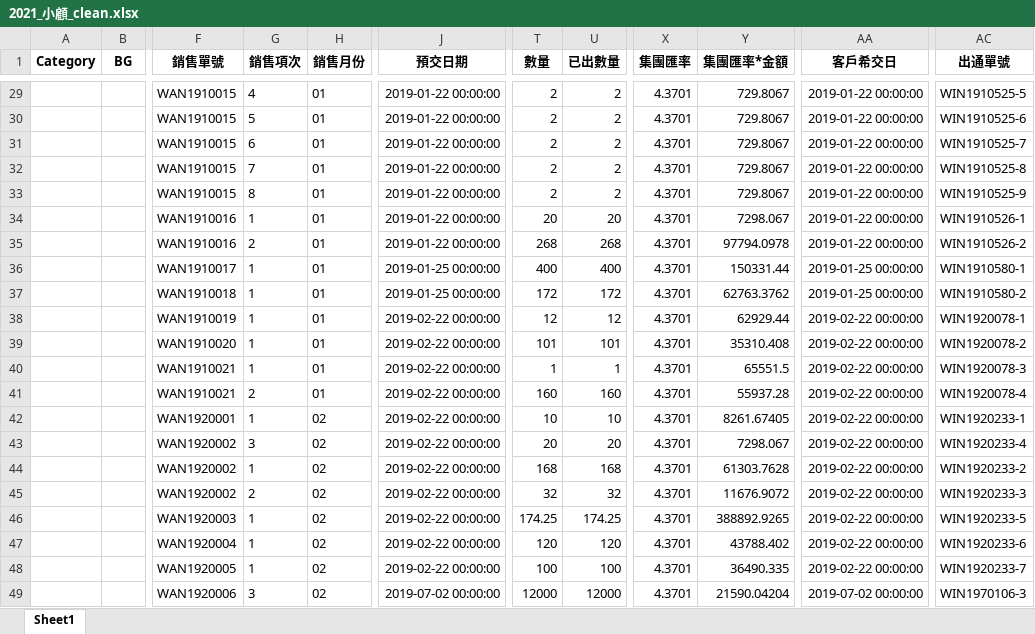
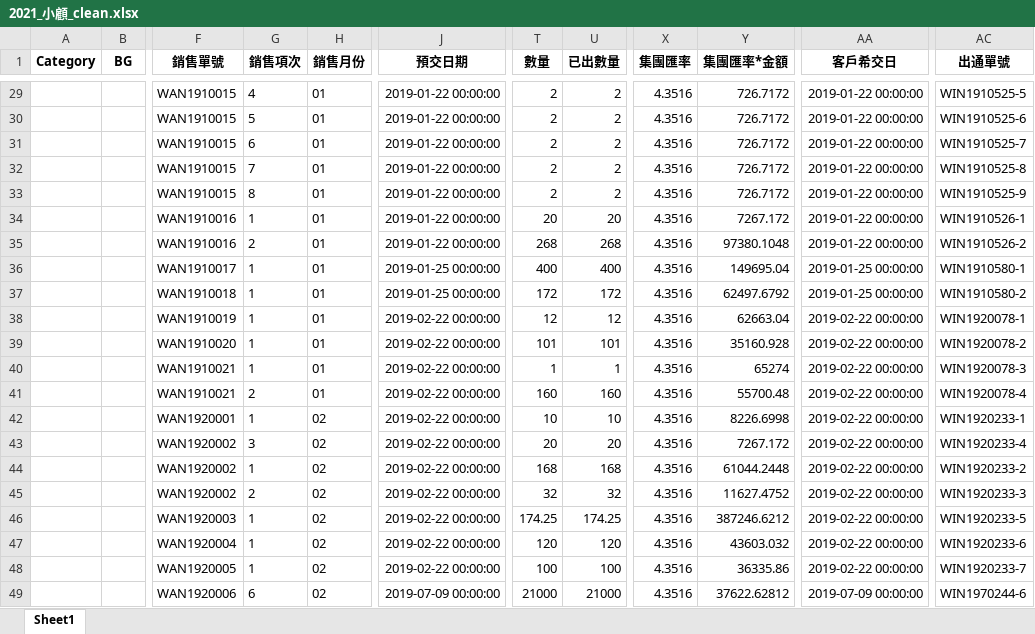
Before and after one commit to jimmyhsu1010/INPAQ_Python_project, an Excel workbook: 數據整理/業績總表/2021_小顧_clean.xlsx, sheet Sheet1, drawn as a sheet; only a part is shown, gaps mark what is left out; values as stored, in another font and other column widths than the file's, no borders; the diff covers the shown part only; the diff names each change by its address in the sheet, - before the commit and + after, or states it on an @@ line.

```diff
--- a/數據整理/業績總表/2021_小顧_clean.xlsx (sheet Sheet1)
+++ b/數據整理/業績總表/2021_小顧_clean.xlsx (sheet Sheet1)
-X29:X49 (集團匯率): 4.3701
+X29:X49 (集團匯率): 4.3516
-Y29:Y33 (集團匯率*金額): 729.8067
+Y29:Y33 (集團匯率*金額): 726.7172
-Y34 (集團匯率*金額): 7298.067
+Y34 (集團匯率*金額): 7267.172
-Y35 (集團匯率*金額): 97794.0978
+Y35 (集團匯率*金額): 97380.1048
-Y36 (集團匯率*金額): 150331.44
+Y36 (集團匯率*金額): 149695.04
-Y37 (集團匯率*金額): 62763.3762
+Y37 (集團匯率*金額): 62497.6792
-Y38 (集團匯率*金額): 62929.44
+Y38 (集團匯率*金額): 62663.04
-Y39 (集團匯率*金額): 35310.408
+Y39 (集團匯率*金額): 35160.928
-Y40 (集團匯率*金額): 65551.5
+Y40 (集團匯率*金額): 65274
-Y41 (集團匯率*金額): 55937.28
+Y41 (集團匯率*金額): 55700.48
-Y42 (集團匯率*金額): 8261.67405
+Y42 (集團匯率*金額): 8226.6998
-Y43 (集團匯率*金額): 7298.067
+Y43 (集團匯率*金額): 7267.172
-Y44 (集團匯率*金額): 61303.7628
+Y44 (集團匯率*金額): 61044.2448
-Y45 (集團匯率*金額): 11676.9072
+Y45 (集團匯率*金額): 11627.4752
-Y46 (集團匯率*金額): 388892.9265
+Y46 (集團匯率*金額): 387246.6212
-Y47 (集團匯率*金額): 43788.402
+Y47 (集團匯率*金額): 43603.032
-Y48 (集團匯率*金額): 36490.335
+Y48 (集團匯率*金額): 36335.86
-G49 (銷售項次): 3
+G49 (銷售項次): 6
-J49 (預交日期): 2019-07-02 00:00:00
+J49 (預交日期): 2019-07-09 00:00:00
-T49 (數量): 12000
+T49 (數量): 21000
-U49 (已出數量): 12000
+U49 (已出數量): 21000
-Y49 (集團匯率*金額): 21590.04204
+Y49 (集團匯率*金額): 37622.62812
-AA49 (客戶希交日): 2019-07-02 00:00:00
+AA49 (客戶希交日): 2019-07-09 00:00:00
-AC49 (出通單號): WIN1970106-3
+AC49 (出通單號): WIN1970244-6
```
Also changed, not shown: 1848 edited cells elsewhere in this sheet, 數據整理/業績總表/2021_component_clean.xlsx, 數據整理/業績總表/2021_rf_clean.xlsx, 7 other files.
